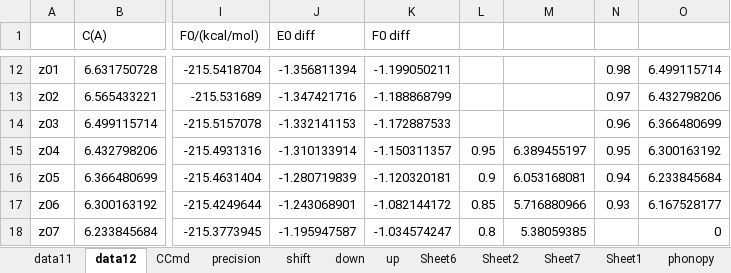
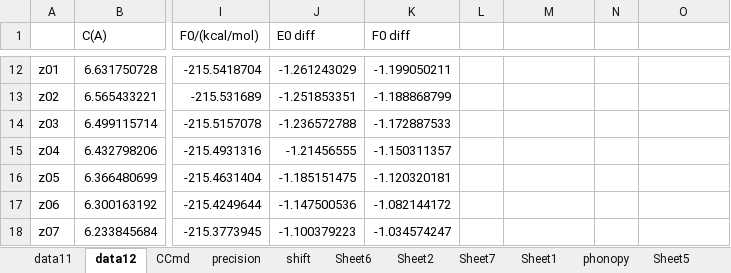
Before and after one commit to YerongLeopard/William, an Excel workbook: data/data_collection.xlsx, sheet data12, drawn as a sheet; only a part is shown, gaps mark what is left out; values as stored, in another font and other column widths than the file's, no borders; the diff covers the shown part only; the diff names each change by its address in the sheet, - before the commit and + after, or states it on an @@ line.

Commit message:
re-compute data

```diff
--- a/data/data_collection.xlsx (sheet data12)
+++ b/data/data_collection.xlsx (sheet data12)
-sheet tab: down
-sheet tab: up
-J12 (E0 diff): -1.356811394
+J12 (E0 diff): -1.261243029
-N12: 0.98
+N12: (empty)
-O12: 6.499115714
+O12: (empty)
-J13 (E0 diff): -1.347421716
+J13 (E0 diff): -1.251853351
-N13: 0.97
+N13: (empty)
-O13: 6.432798206
+O13: (empty)
-J14 (E0 diff): -1.332141153
+J14 (E0 diff): -1.236572788
-N14: 0.96
+N14: (empty)
-O14: 6.366480699
+O14: (empty)
-J15 (E0 diff): -1.310133914
+J15 (E0 diff): -1.21456555
-L15: 0.95
+L15: (empty)
-M15: 6.389455197
+M15: (empty)
-N15: 0.95
+N15: (empty)
-O15: 6.300163192
+O15: (empty)
-J16 (E0 diff): -1.280719839
+J16 (E0 diff): -1.185151475
-L16: 0.9
+L16: (empty)
-M16: 6.053168081
+M16: (empty)
-N16: 0.94
+N16: (empty)
-O16: 6.233845684
+O16: (empty)
-J17 (E0 diff): -1.243068901
+J17 (E0 diff): -1.147500536
-L17: 0.85
+L17: (empty)
-M17: 5.716880966
+M17: (empty)
-N17: 0.93
+N17: (empty)
-O17: 6.167528177
+O17: (empty)
-J18 (E0 diff): -1.195947587
+J18 (E0 diff): -1.100379223
-L18: 0.8
+L18: (empty)
-M18: 5.38059385
+M18: (empty)
-O18: 0
+O18: (empty)
```
Also changed, not shown: 71 edited cells elsewhere in this sheet, sheet Sheet3, sheet phonopy, 3 other files.
